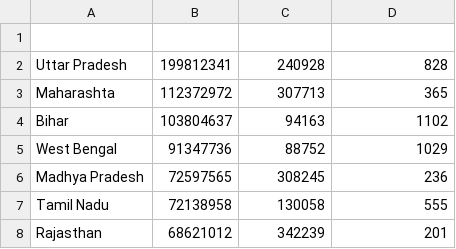
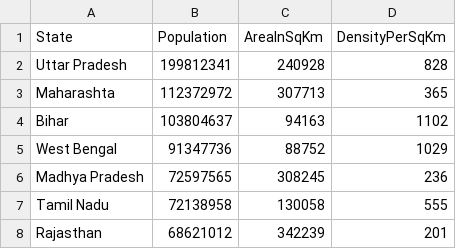
Before and after one commit to awaghadsangita/IndianStatesCensusAnalyserProblem, a CSV file: src/main/resources/StateCensusData.csv, drawn as a sheet; only a part is shown.

Commit message:
REFACTOR:add matchStateCensusCount method to StateCensusAnalyser class

```diff
--- a/src/main/resources/StateCensusData.csv
+++ b/src/main/resources/StateCensusData.csv
@@ -1,2 +1,2 @@
-
+State,Population,AreaInSqKm,DensityPerSqKm
 Uttar Pradesh,199812341,240928,828
```
Also changed, not shown: 4 other files.
